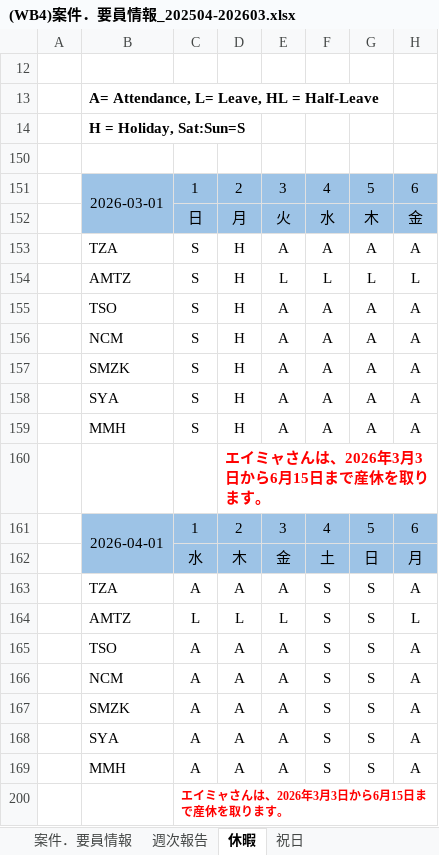
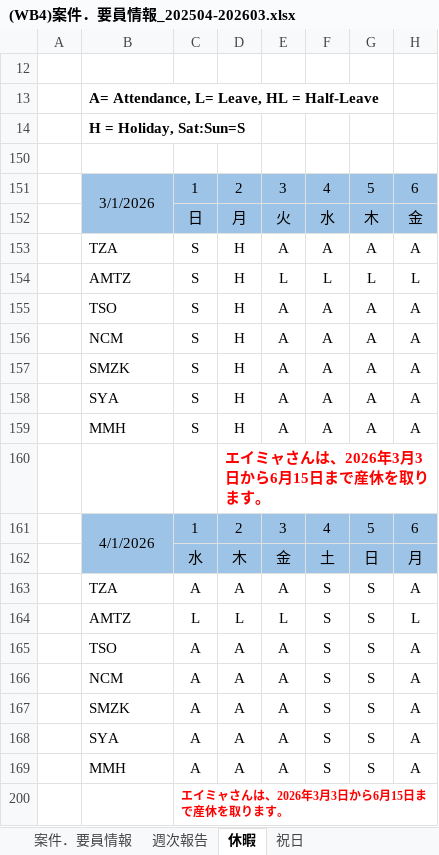
Before and after one commit to Suan-Yee/t_ok, an Excel workbook: (WB4)案件．要員情報_202504-202603.xlsx, sheet 休暇, drawn as a sheet; only a part is shown; values as stored, in another font and other column widths than the file's, no borders; charts and pictures and conditional formats not drawn; the diff names each change by its address in the sheet, - before the commit and + after, or states it on an @@ line.

```diff
--- a/(WB4)案件．要員情報_202504-202603.xlsx (sheet 休暇)
+++ b/(WB4)案件．要員情報_202504-202603.xlsx (sheet 休暇)
-B151: 2026-03-01
+B151: 3/1/2026
-B161: 2026-04-01
+B161: 4/1/2026
```
Also changed, not shown: formulas that keep their value, hidden cells, charts or pictures, 2_10_2025_sya_telemeeting (1).xlsx.
